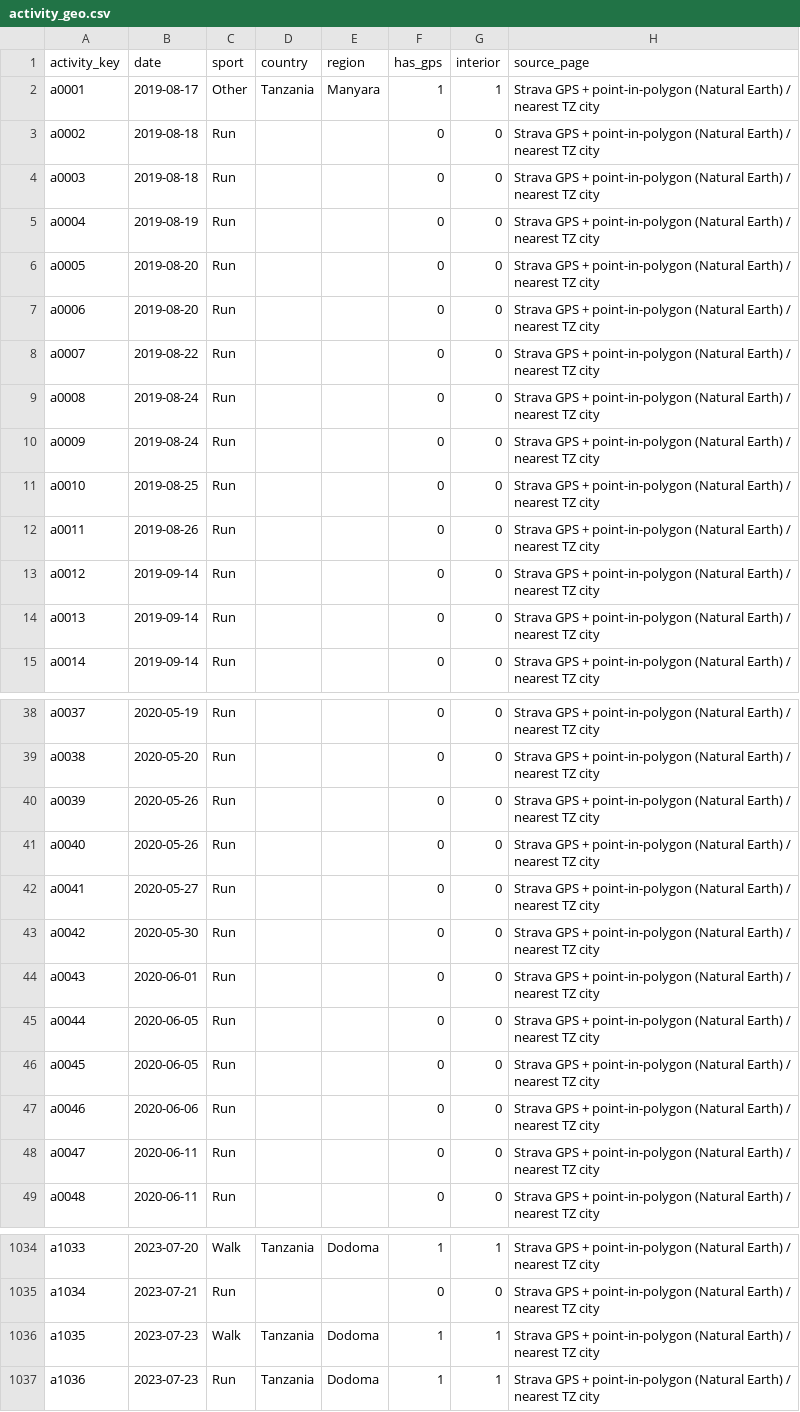
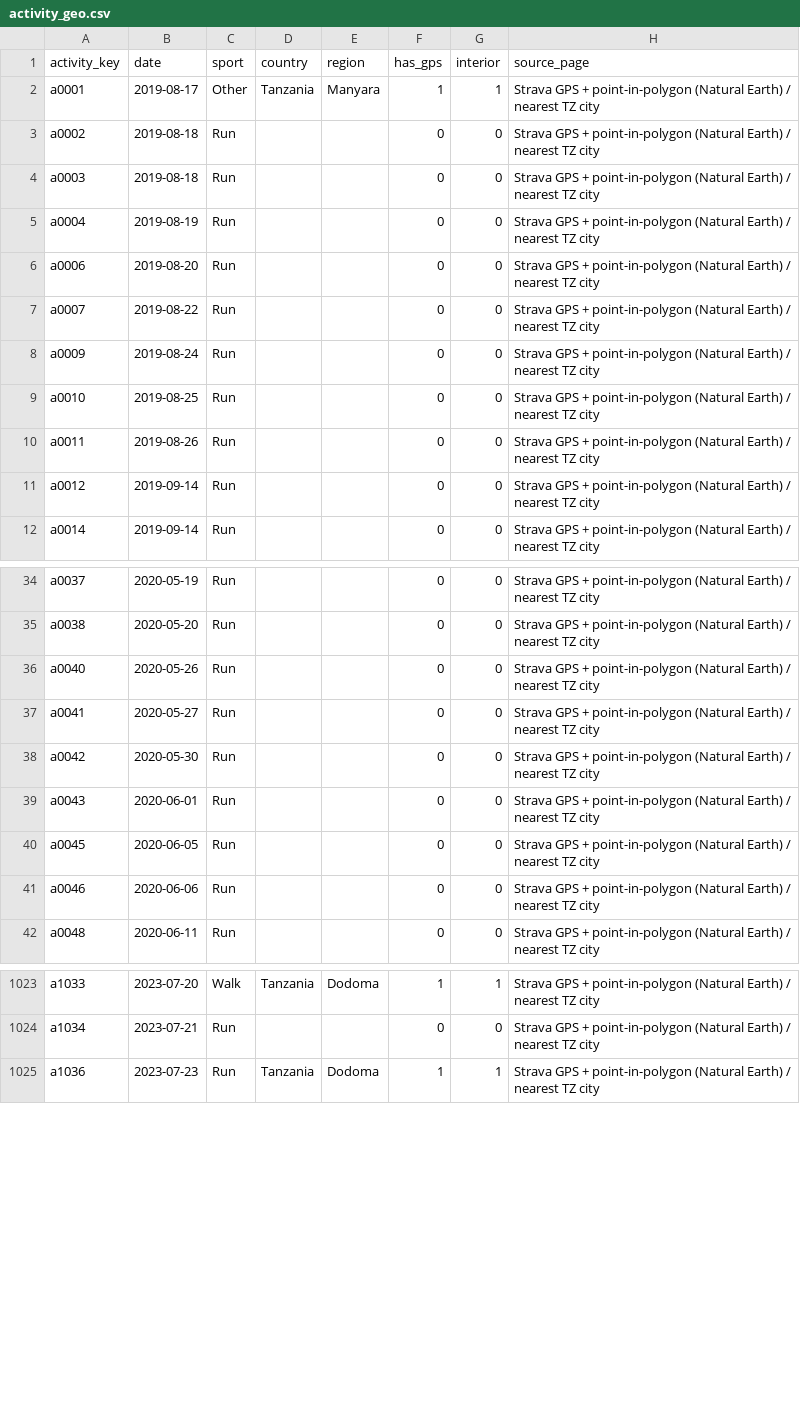
Before and after one commit to hpgerald/my-strava-journey, a CSV file: public/data/activity_geo.csv, drawn as a sheet; only a part is shown, gaps mark what is left out; the diff covers the shown part only; the diff names each change by its address in the sheet, - before the commit and + after, or states it on an @@ line.

```diff
--- a/public/data/activity_geo.csv
+++ b/public/data/activity_geo.csv
-row 6: a0005 | 2019-08-20 | Run |  |  | 0 | 0 | Strava GPS + point-in-polygon (Natural Earth) / nearest TZ city
-row 9: a0008 | 2019-08-24 | Run |  |  | 0 | 0 | Strava GPS + point-in-polygon (Natural Earth) / nearest TZ city
-row 14: a0013 | 2019-09-14 | Run |  |  | 0 | 0 | Strava GPS + point-in-polygon (Natural Earth) / nearest TZ city
-row 40: a0039 | 2020-05-26 | Run |  |  | 0 | 0 | Strava GPS + point-in-polygon (Natural Earth) / nearest TZ city
-row 45: a0044 | 2020-06-05 | Run |  |  | 0 | 0 | Strava GPS + point-in-polygon (Natural Earth) / nearest TZ city
-row 48: a0047 | 2020-06-11 | Run |  |  | 0 | 0 | Strava GPS + point-in-polygon (Natural Earth) / nearest TZ city
-row 1036: a1035 | 2023-07-23 | Walk | Tanzania | Dodoma | 1 | 1 | Strava GPS + point-in-polygon (Natural Earth) / nearest TZ city
```
Also changed, not shown: 13 removed rows elsewhere in this file, public/data/activities.csv, public/data/countries.csv, 50 other files.
